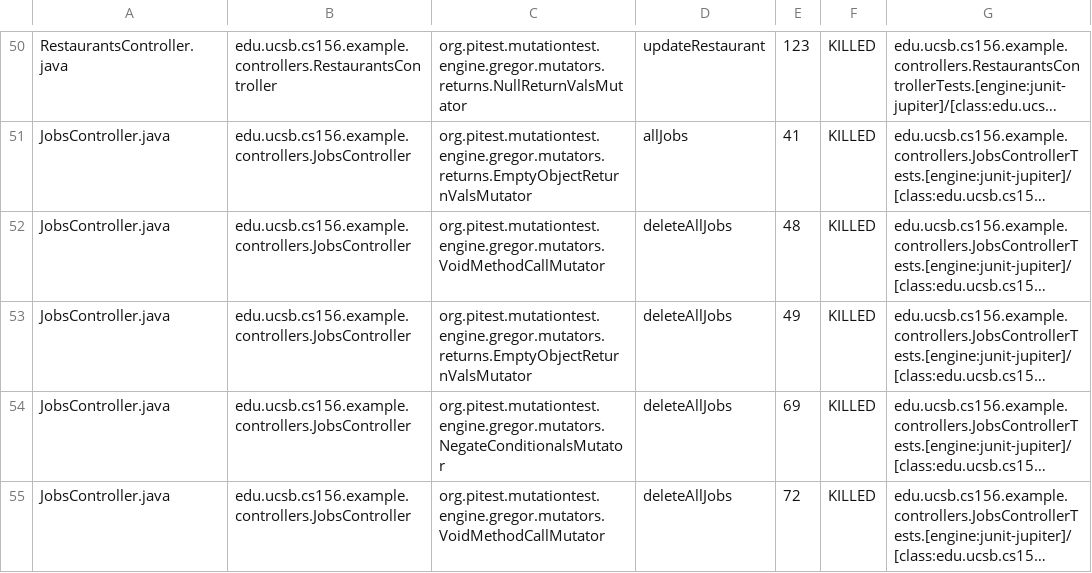
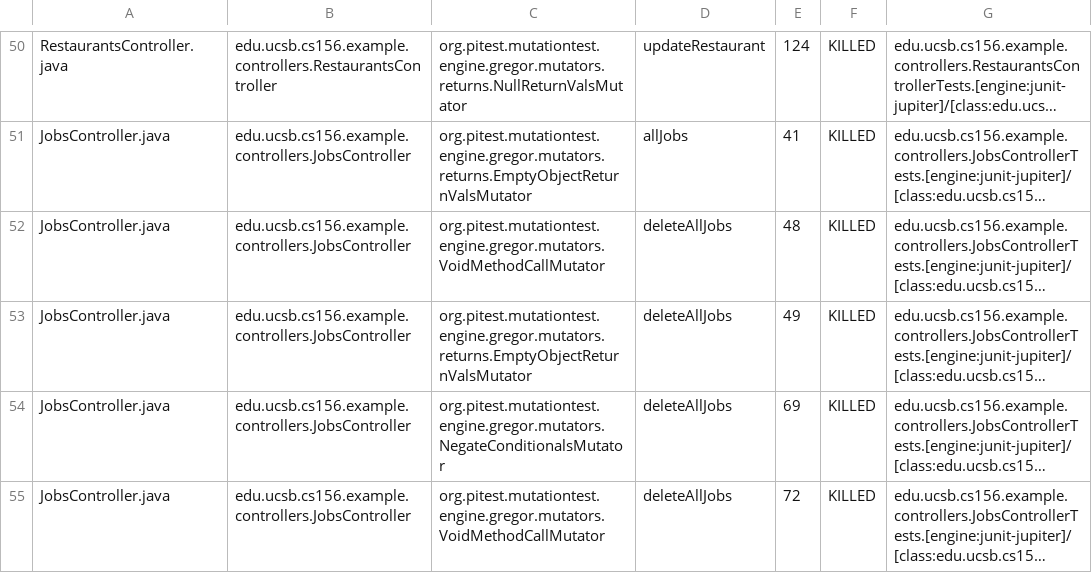
Before and after one commit to ucsb-cs156-f25/STARTER-team01, a CSV file: pitest/mutations.csv, drawn as a sheet; only a part is shown, gaps mark what is left out; long unchanged cells end in …; the diff covers the shown part only; the diff names each change by its address in the sheet, - before the commit and + after, or states it on an @@ line.

```diff
--- a/pitest/mutations.csv
+++ b/pitest/mutations.csv
-E50: 123
+E50: 124
```
Also changed, not shown: 8 added rows, 8 removed rows and 52 edited cells elsewhere in this file, 20 other files.
